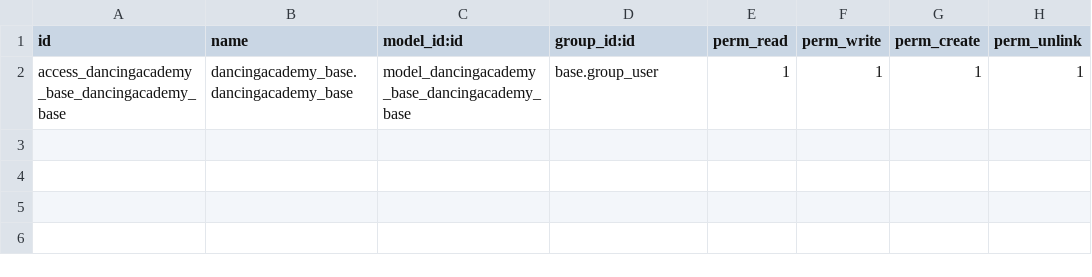
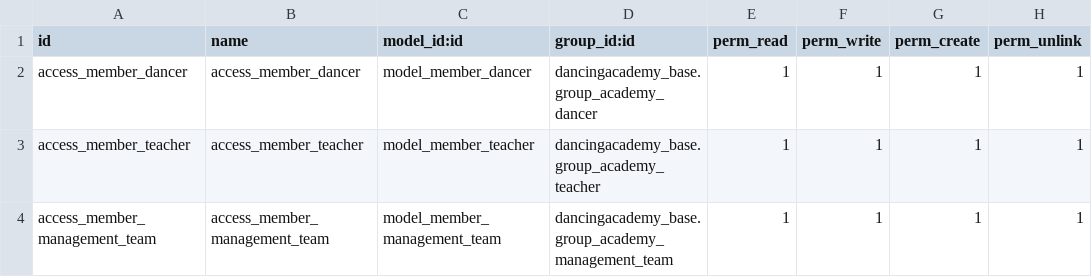
Before and after one commit to julia12navio/dancingacademy, a CSV file: dancingacademy_base/security/ir.model.access.csv, drawn as a sheet.

```diff
--- a/dancingacademy_base/security/ir.model.access.csv
+++ b/dancingacademy_base/security/ir.model.access.csv
@@ -1,2 +1,4 @@
 id,name,model_id:id,group_id:id,perm_read,perm_write,perm_create,perm_unlink
-access_dancingacademy_base_dancingacademy_base,dancingacademy_base.dancingacademy_base,model_dancingacademy_base_dancingacademy_base,base.group_user,1,1,1,1
+access_member_dancer,access_member_dancer,model_member_dancer,dancingacademy_base.group_academy_dancer,1,1,1,1
+access_member_teacher,access_member_teacher,model_member_teacher,dancingacademy_base.group_academy_teacher,1,1,1,1
+access_member_management_team,access_member_management_team,model_member_management_team,dancingacademy_base.group_academy_management_team,1,1,1,1
```
Also changed, not shown: dancingacademy_classes/security/ir.model.access.csv, 8 other files.
